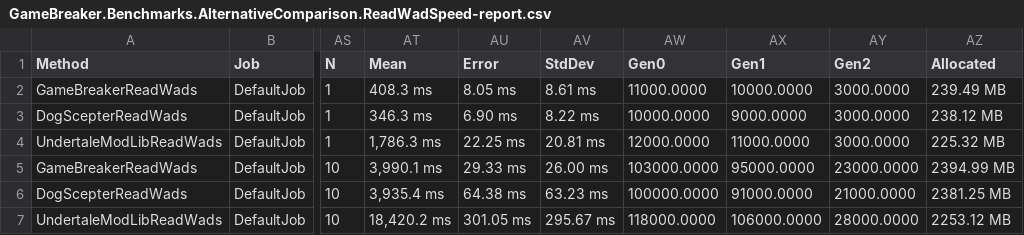
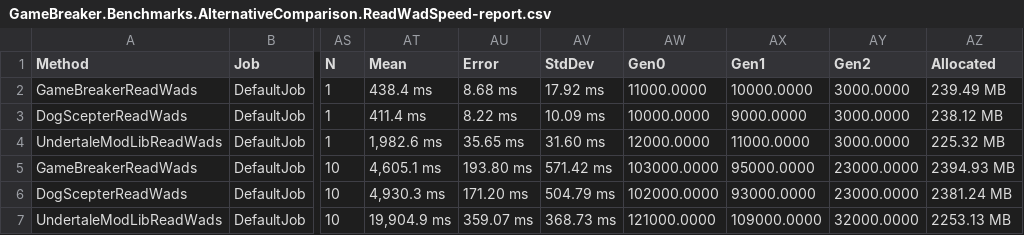
Before and after one commit to steviegt6/gamebreaker, a CSV file: src/GameBreaker.Benchmarks/BenchmarkDotNet.Artifacts/results/GameBreaker.Benchmarks.AlternativeComparison.ReadWadSpeed-report.csv, drawn as a sheet; only a part is shown, gaps mark what is left out; the diff names each change by its address in the sheet, - before the commit and + after, or states it on an @@ line.

```diff
--- a/src/GameBreaker.Benchmarks/BenchmarkDotNet.Artifacts/results/GameBreaker.Benchmarks.AlternativeComparison.ReadWadSpeed-report.csv
+++ b/src/GameBreaker.Benchmarks/BenchmarkDotNet.Artifacts/results/GameBreaker.Benchmarks.AlternativeComparison.ReadWadSpeed-report.csv
-AT2 (Mean): 408.3 ms
+AT2 (Mean): 438.4 ms
-AU2 (Error): 8.05 ms
+AU2 (Error): 8.68 ms
-AV2 (StdDev): 8.61 ms
+AV2 (StdDev): 17.92 ms
-AT3 (Mean): 346.3 ms
+AT3 (Mean): 411.4 ms
-AU3 (Error): 6.90 ms
+AU3 (Error): 8.22 ms
-AV3 (StdDev): 8.22 ms
+AV3 (StdDev): 10.09 ms
-AT4 (Mean): 1,786.3 ms
+AT4 (Mean): 1,982.6 ms
-AU4 (Error): 22.25 ms
+AU4 (Error): 35.65 ms
-AV4 (StdDev): 20.81 ms
+AV4 (StdDev): 31.60 ms
-AT5 (Mean): 3,990.1 ms
+AT5 (Mean): 4,605.1 ms
-AU5 (Error): 29.33 ms
+AU5 (Error): 193.80 ms
-AV5 (StdDev): 26.00 ms
+AV5 (StdDev): 571.42 ms
-AZ5 (Allocated): 2394.99 MB
+AZ5 (Allocated): 2394.93 MB
-AT6 (Mean): 3,935.4 ms
+AT6 (Mean): 4,930.3 ms
-AU6 (Error): 64.38 ms
+AU6 (Error): 171.20 ms
-AV6 (StdDev): 63.23 ms
+AV6 (StdDev): 504.79 ms
-AW6 (Gen0): 100000.0000
+AW6 (Gen0): 102000.0000
-AX6 (Gen1): 91000.0000
+AX6 (Gen1): 93000.0000
-AY6 (Gen2): 21000.0000
+AY6 (Gen2): 23000.0000
-AZ6 (Allocated): 2381.25 MB
+AZ6 (Allocated): 2381.24 MB
-AT7 (Mean): 18,420.2 ms
+AT7 (Mean): 19,904.9 ms
-AU7 (Error): 301.05 ms
+AU7 (Error): 359.07 ms
-AV7 (StdDev): 295.67 ms
+AV7 (StdDev): 368.73 ms
-AW7 (Gen0): 118000.0000
+AW7 (Gen0): 121000.0000
-AX7 (Gen1): 106000.0000
+AX7 (Gen1): 109000.0000
-AY7 (Gen2): 28000.0000
+AY7 (Gen2): 32000.0000
-AZ7 (Allocated): 2253.12 MB
+AZ7 (Allocated): 2253.13 MB
```
Also changed, not shown: 3 other files.
